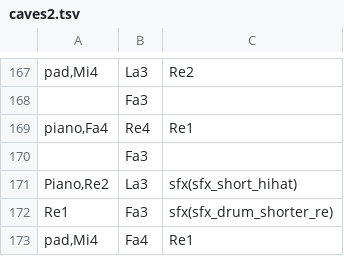
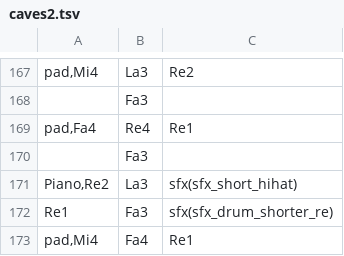
Before and after one commit to santiontanon/xspelunker2, a TSV file: data/music/caves2.tsv, drawn as a sheet; only a part is shown, gaps mark what is left out.

Commit message:
added missing caves data files

```diff
--- a/data/music/caves2.tsv
+++ b/data/music/caves2.tsv
@@ -168,3 +168,3 @@ pad,Mi4	La3	Re2
 	Fa3	
-piano,Fa4	Re4	Re1
+pad,Fa4	Re4	Re1
 	Fa3	
```
Also changed, not shown: 5 other files.
